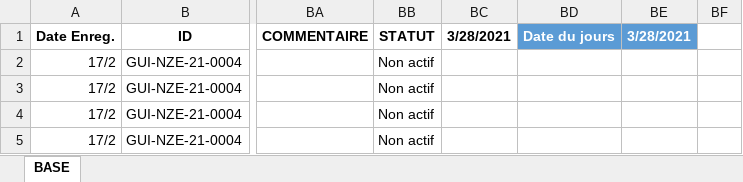
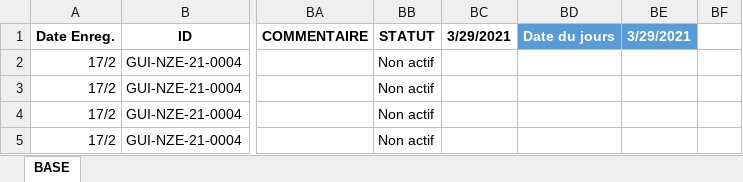
Before and after one commit to kendavidn/GoContactR, an Excel workbook: data/Base contacts_GUINEE_2021_03_14_GLOBAL.xlsx, sheet BASE, drawn as a sheet; only a part is shown, gaps mark what is left out; values as stored, in another font and other column widths than the file's, no borders; conditional formats and table styles not drawn; the diff names each change by its address in the sheet, - before the commit and + after, or states it on an @@ line.

```diff
--- a/data/Base contacts_GUINEE_2021_03_14_GLOBAL.xlsx (sheet BASE)
+++ b/data/Base contacts_GUINEE_2021_03_14_GLOBAL.xlsx (sheet BASE)
-BC1: 3/28/2021
+BC1: 3/29/2021
-BE1: 3/28/2021
+BE1: 3/29/2021
```
Also changed, not shown: data/cleaning_rules_contacts.xlsx, 5 other files.
